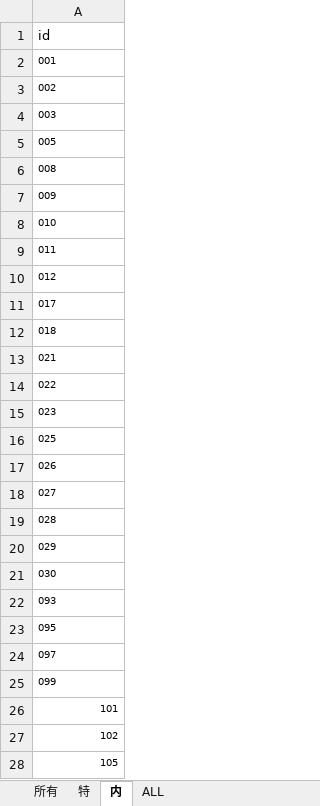
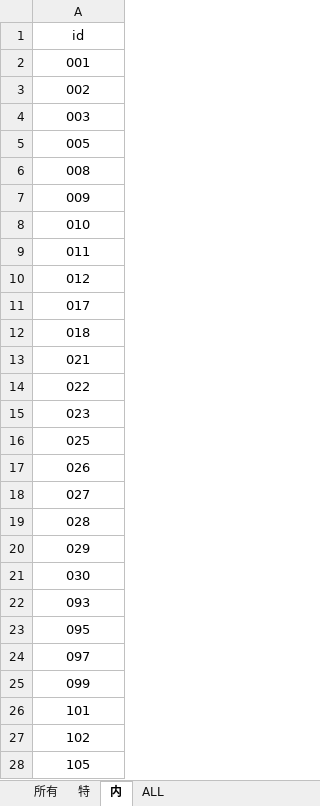
Before and after one commit to LinWenLi95/LinWenLi95.github.io, an Excel workbook: onlineTools/tools/Lottery/config.xlsx, sheet 内, drawn as a sheet; only a part is shown; values as stored, in another font and other column widths than the file's, no borders; the diff covers the shown part only; the diff names each change by its address in the sheet, - before the commit and + after, or states it on an @@ line.

```diff
--- a/onlineTools/tools/Lottery/config.xlsx (sheet 内)
+++ b/onlineTools/tools/Lottery/config.xlsx (sheet 内)
-A1:A25 alignment: left
+A1:A25 alignment: center
@@ A2:A28 text size: larger @@
-A26:A28 alignment: right
+A26:A28 alignment: center
```
Also changed, not shown: cell formats elsewhere in this sheet, sheet ALL, sheet 所有, sheet 特.
